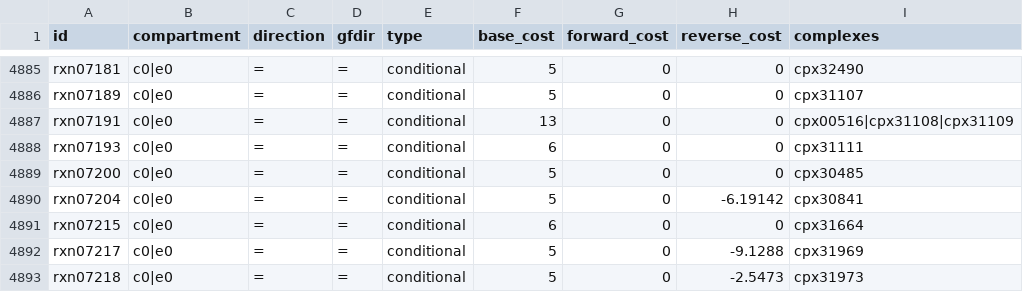
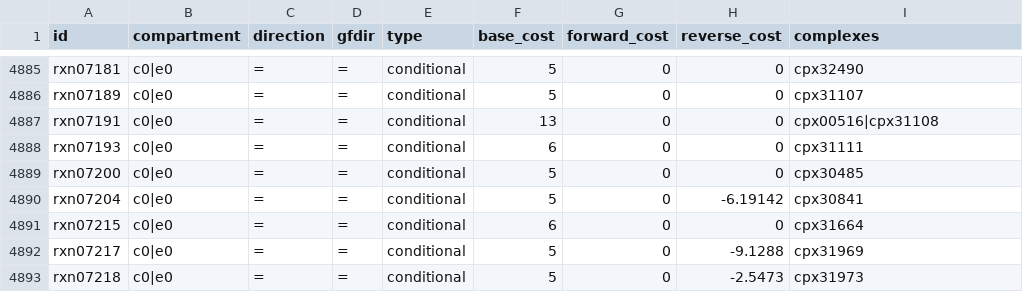
Before and after one commit to ModelSEED/ModelSEEDDatabase, a TSV file: Templates/GramNegative/Reactions.tsv, drawn as a sheet; only a part is shown, gaps mark what is left out.

Commit message:
remove invalid cpx31109

```diff
--- a/Templates/GramNegative/Reactions.tsv
+++ b/Templates/GramNegative/Reactions.tsv
@@ -4886,3 +4886,3 @@ rxn07181	c0|e0	=	=	conditional	5	0	0	cpx32490
 rxn07189	c0|e0	=	=	conditional	5	0	0	cpx31107
-rxn07191	c0|e0	=	=	conditional	13	0	0	cpx00516|cpx31108|cpx31109
+rxn07191	c0|e0	=	=	conditional	13	0	0	cpx00516|cpx31108
 rxn07193	c0|e0	=	=	conditional	6	0	0	cpx31111
```
